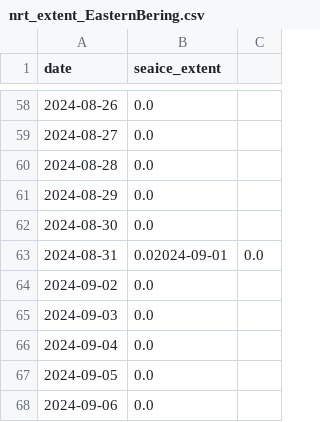
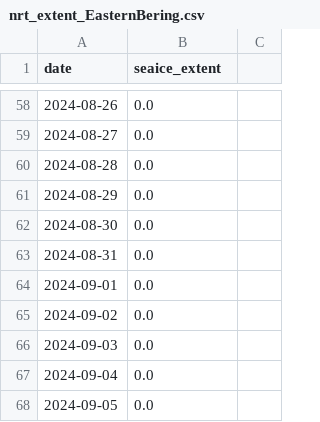
Before and after one commit to PSMFC-FIN/alaska-seaice, a CSV file: data/nrt_extent_EasternBering.csv, drawn as a sheet; only a part is shown, gaps mark what is left out; the shorter side is filled out with more unchanged rows.

Commit message:
fixed data error

```diff
--- a/data/nrt_extent_EasternBering.csv
+++ b/data/nrt_extent_EasternBering.csv
@@ -62,3 +62,4 @@ date,seaice_extent
 2024-08-30,0.0
-2024-08-31,0.02024-09-01,0.0
+2024-08-31,0.0
+2024-09-01,0.0
 2024-09-02,0.0
```
